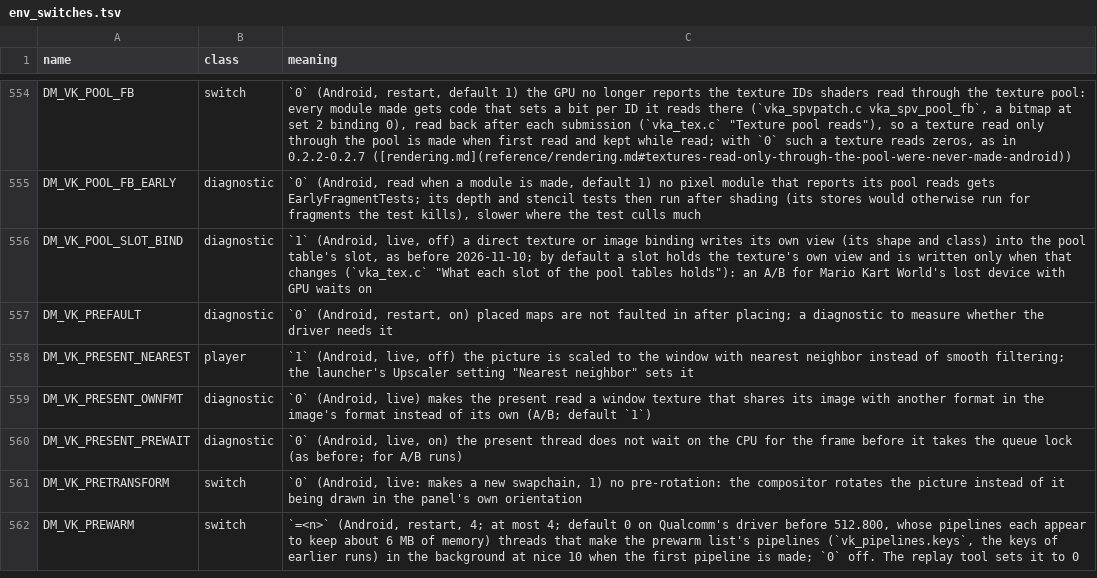
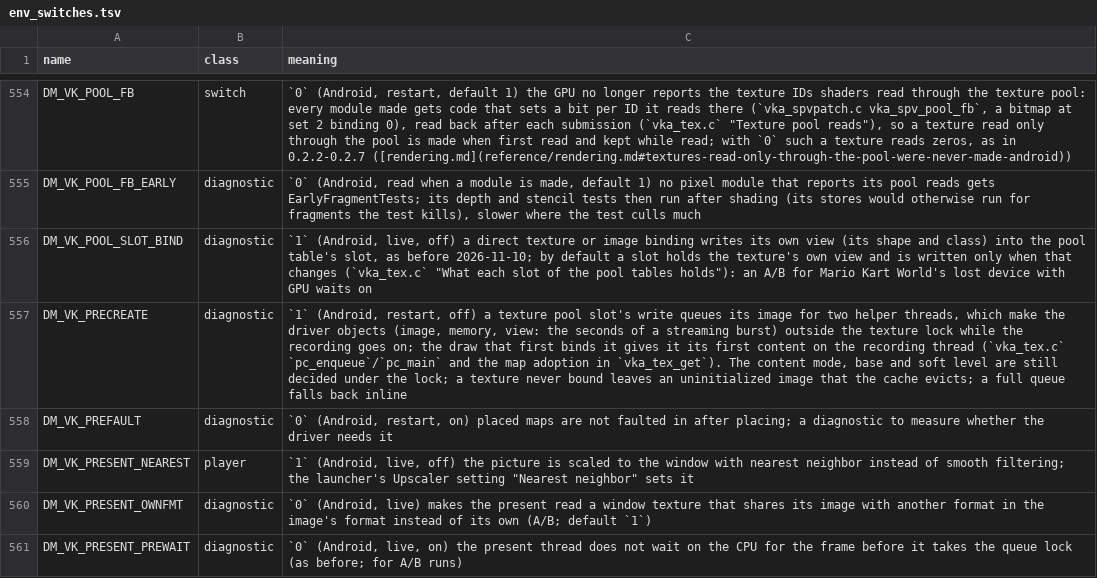
Before and after one commit to lsmsmx/BananaNative, a TSV file: docs/env_switches.tsv, drawn as a sheet; only a part is shown, gaps mark what is left out; the shorter side is filled out with more unchanged rows; the diff names each change by its address in the sheet, - before the commit and + after, or states it on an @@ line.

Commit message:
Textures: a pre-creation worker for the images a streaming burst makes (DM_VK_PRECREATE)
A level's streaming submission makes hundreds of textures for the first time inside
one frame: on the phone 796 in one submission, ~2.2 s of draw-idx records, 2.6-3 ms
per texture in the replay thread's image creation (vkCreateImage, its memory, its
view) with the GPU idle. The pool slot's write already knows what the image will be
- and has the pool protection and the texture lock to decide it - so it decides the
content mode, the base and the format there and queues the rest on two helper
threads; they make the driver objects outside the texture lock and register the
image in the map uninitialized. The draw that first binds it finds it there and
gives it its first content on the recording thread, as any new image. Never bound,
it is a cache entry like any other; inline stays the fallback.

Off until phone-checked.

```diff
--- a/docs/env_switches.tsv
+++ b/docs/env_switches.tsv
+row 557: DM_VK_PRECREATE | diagnostic | `1` (Android, restart, off) a texture pool slot's write queues its image for two helper threads, which make the driver objects (image, memory, view: the seconds of a streaming burst) outside the texture lock while the recording goes on; the draw that first binds it gives it its first content on the recording thread (`vka_tex.c` `pc_enqueue`/`pc_main` and the map adoption in `vka_tex_get`). The content mode, base and soft level are still decided under the lock; a texture never bound leaves an uninitialized image that the cache evicts; a full queue falls back inline
```
Also changed, not shown: 2 other files.
